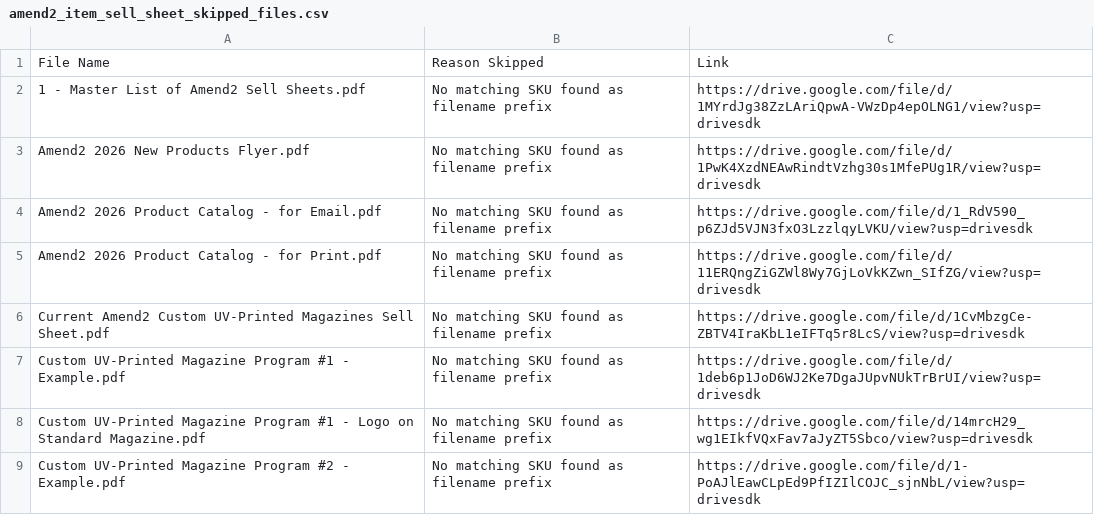
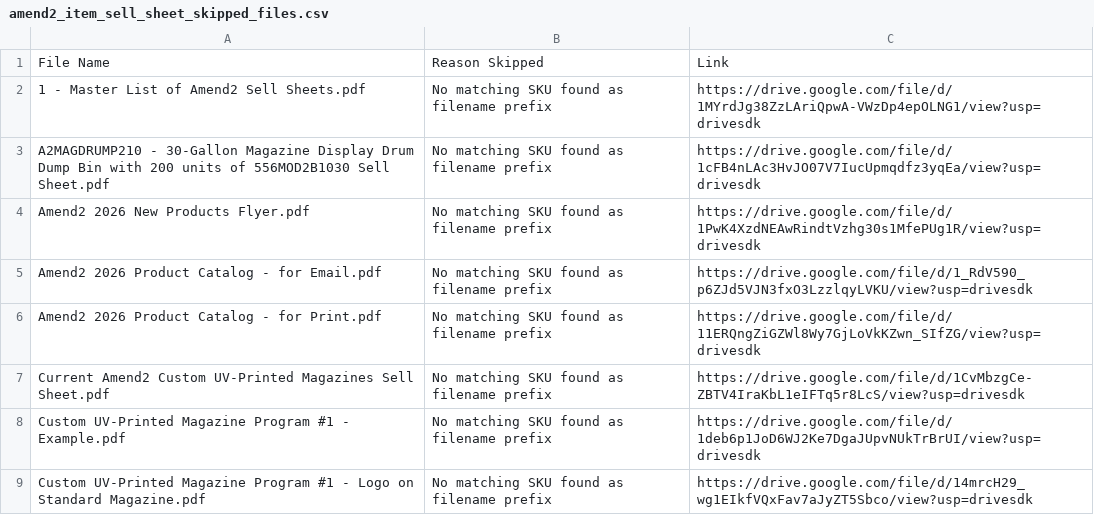
Before and after one commit to Michael-A2/Amend2-ItemLeadTimes, a CSV file: amend2_item_sell_sheet_skipped_files.csv, drawn as a sheet; only a part is shown; the shorter side is filled out with more unchanged rows.

```diff
--- a/amend2_item_sell_sheet_skipped_files.csv
+++ b/amend2_item_sell_sheet_skipped_files.csv
@@ -2,2 +2,3 @@ File Name,Reason Skipped,Link
 1 - Master List of Amend2 Sell Sheets.pdf,No matching SKU found as filename prefix,https://drive.google.com/file/d/1MYrdJg38ZzLAriQpwA-VWzDp4epOLNG1/view?usp=drivesdk
+A2MAGDRUMP210 - 30-Gallon Magazine Display Drum Dump Bin with 200 units of 556MOD2B1030 Sell Sheet.pdf,No matching SKU found as filename prefix,https://drive.google.com/file/d/1cFB4nLAc3HvJO07V7IucUpmqdfz3yqEa/view?usp=drivesdk
 Amend2 2026 New Products Flyer.pdf,No matching SKU found as filename prefix,https://drive.google.com/file/d/1PwK4XzdNEAwRindtVzhg30s1MfePUg1R/view?usp=drivesdk
```
